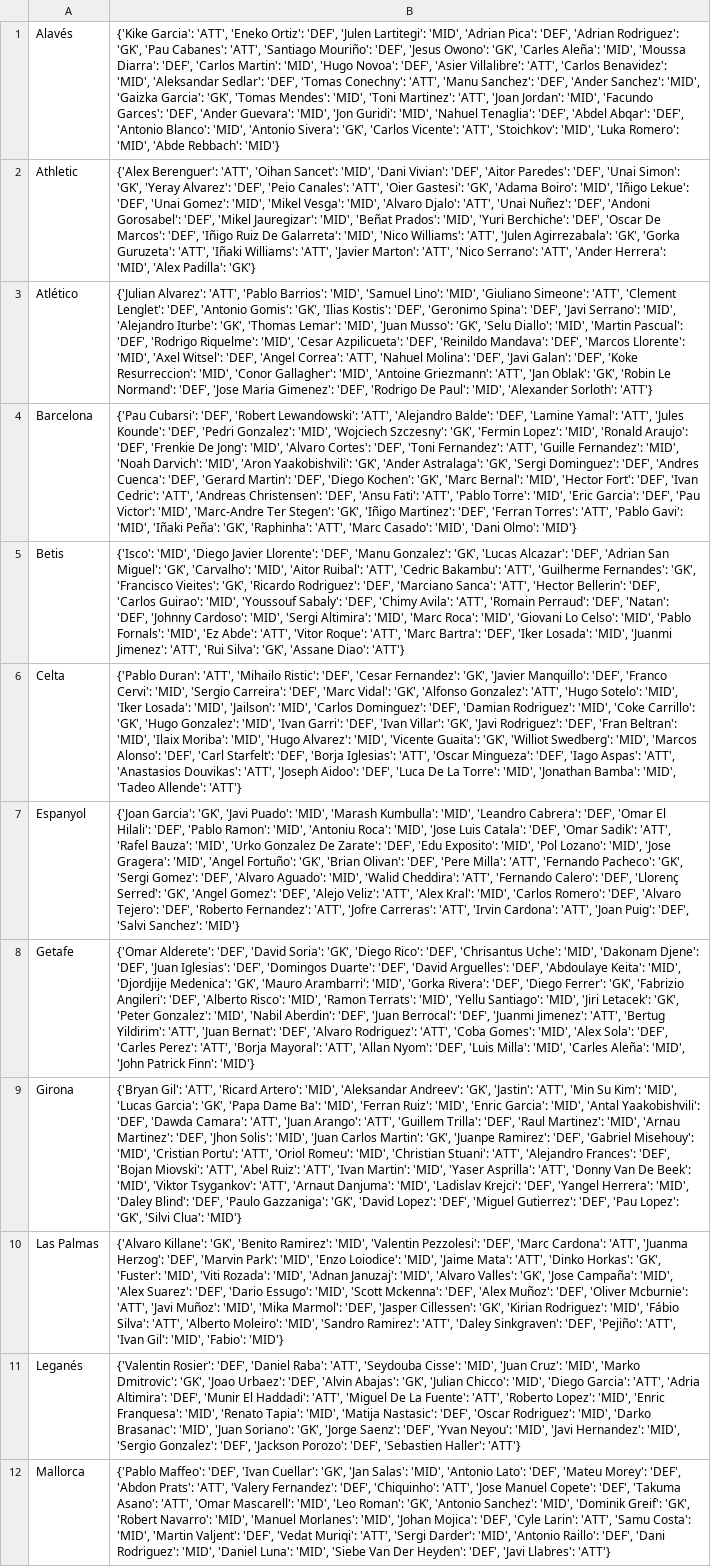
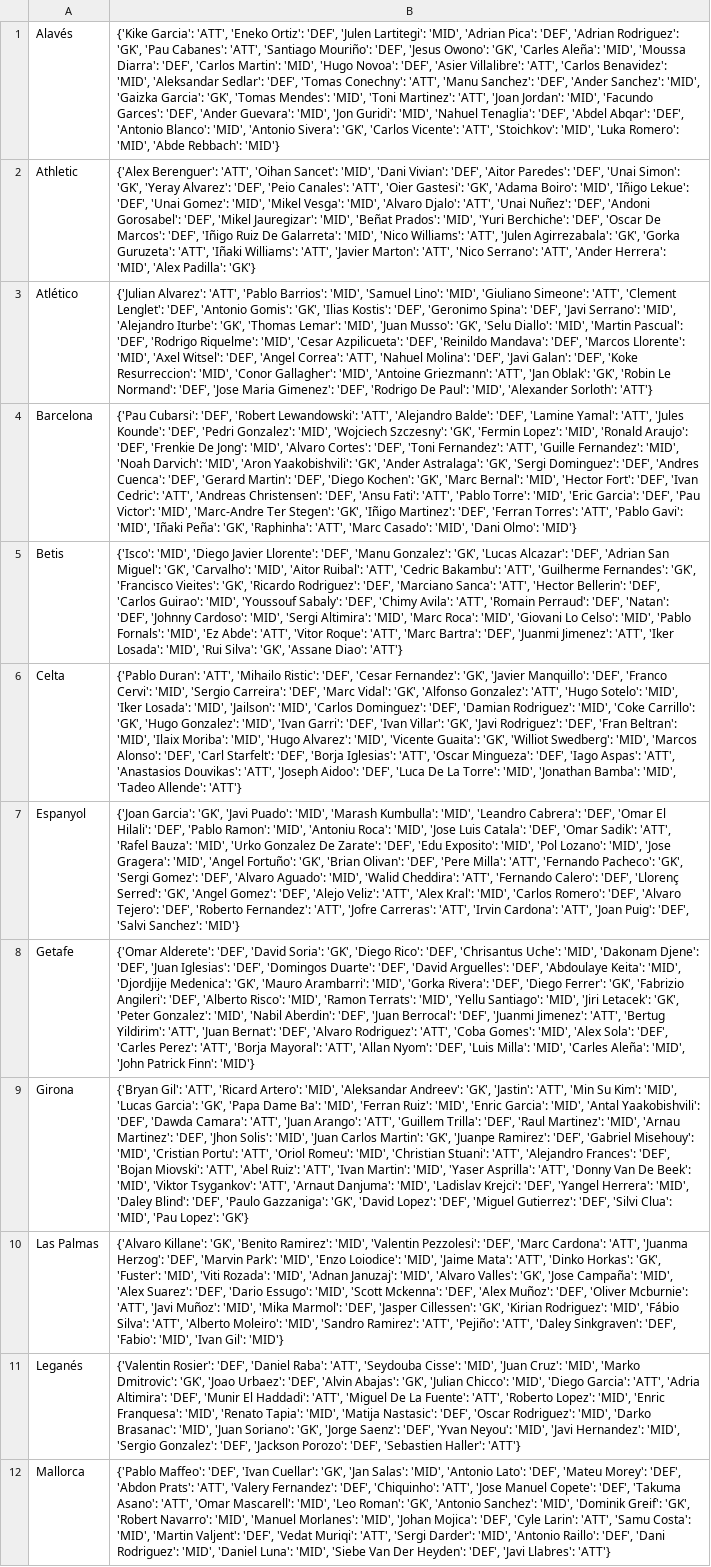
Before and after one commit to pabloroldan98/knapsack-football-formations, a CSV file: csv_files/futbolfantasy_laliga_players_positions_OLD.csv, drawn as a sheet; only a part is shown; the diff names each change by its address in the sheet, - before the commit and + after, or states it on an @@ line.

```diff
--- a/csv_files/futbolfantasy_laliga_players_positions_OLD.csv
+++ b/csv_files/futbolfantasy_laliga_players_positions_OLD.csv
-B5: …Bartra': 'DEF', 'Iker Losada': 'MID', 'Juanmi Jimenez': 'ATT', 'Rui Silva':…
+B5: …Bartra': 'DEF', 'Juanmi Jimenez': 'ATT', 'Iker Losada': 'MID', 'Rui Silva':…
-B9: …Gutierrez': 'DEF', 'Pau Lopez': 'GK', 'Silvi Clua': 'MID'}
+B9: …Gutierrez': 'DEF', 'Silvi Clua': 'MID', 'Pau Lopez': 'GK'}
-B10: …Ramirez': 'ATT', 'Daley Sinkgraven': 'DEF', 'Pejiño': 'ATT', 'Ivan Gil': 'MID', 'Fabio': 'MID'}
+B10: …Ramirez': 'ATT', 'Pejiño': 'ATT', 'Daley Sinkgraven': 'DEF', 'Fabio': 'MID', 'Ivan Gil': 'MID'}
```
Also changed, not shown: csv_files/futbolfantasy_laliga_players_forms.csv, csv_files/futbolfantasy_laliga_players_positions.csv, 7 other files.
